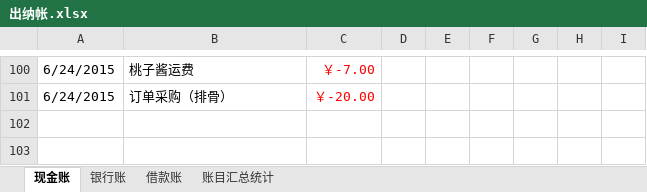
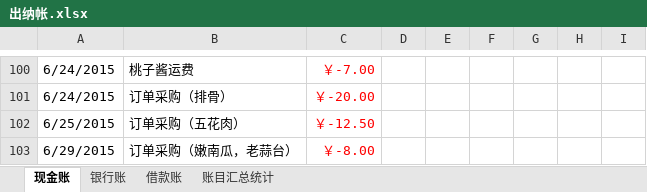
Before and after one commit to onesliu/fileshare, an Excel workbook: 出纳帐.xlsx, sheet 现金账, drawn as a sheet; only a part is shown, gaps mark what is left out; values as stored, in another font and other column widths than the file's, no borders; the diff names each change by its address in the sheet, - before the commit and + after, or states it on an @@ line.

Commit message:
0629

```diff
--- a/出纳帐.xlsx (sheet 现金账)
+++ b/出纳帐.xlsx (sheet 现金账)
+row 102: 6/25/2015 | 订单采购（五花肉） | ￥-12.50
+row 103: 6/29/2015 | 订单采购（嫩南瓜，老蒜台） | ￥-8.00
```
Also changed, not shown: sheet 账目汇总统计.
